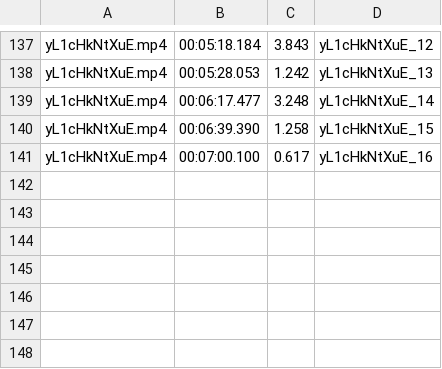
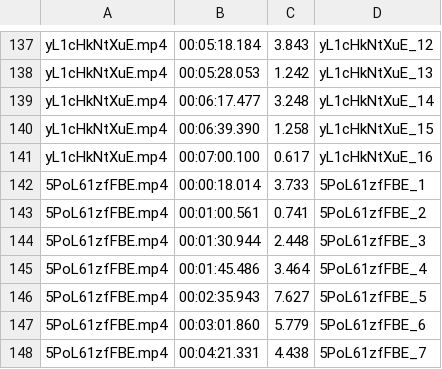
Before and after one commit to jpdrecourt/interstellarite, a CSV file: laughs.csv, drawn as a sheet; only a part is shown, gaps mark what is left out; the diff names each change by its address in the sheet, - before the commit and + after, or states it on an @@ line.

```diff
--- a/laughs.csv
+++ b/laughs.csv
+row 142: 5PoL61zfFBE.mp4 | 00:00:18.014 | 3.733 | 5PoL61zfFBE_1
+row 143: 5PoL61zfFBE.mp4 | 00:01:00.561 | 0.741 | 5PoL61zfFBE_2
+row 144: 5PoL61zfFBE.mp4 | 00:01:30.944 | 2.448 | 5PoL61zfFBE_3
+row 145: 5PoL61zfFBE.mp4 | 00:01:45.486 | 3.464 | 5PoL61zfFBE_4
+row 146: 5PoL61zfFBE.mp4 | 00:02:35.943 | 7.627 | 5PoL61zfFBE_5
+row 147: 5PoL61zfFBE.mp4 | 00:03:01.860 | 5.779 | 5PoL61zfFBE_6
+row 148: 5PoL61zfFBE.mp4 | 00:04:21.331 | 4.438 | 5PoL61zfFBE_7
```
Also changed, not shown: 2 other files.
